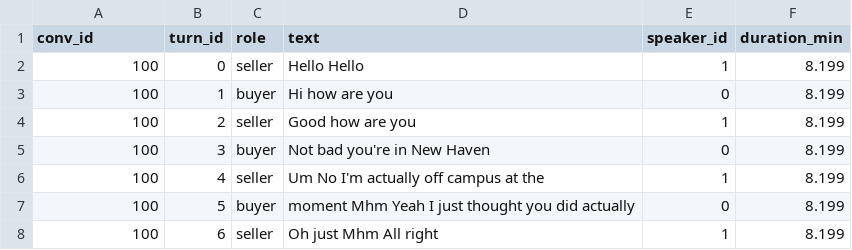
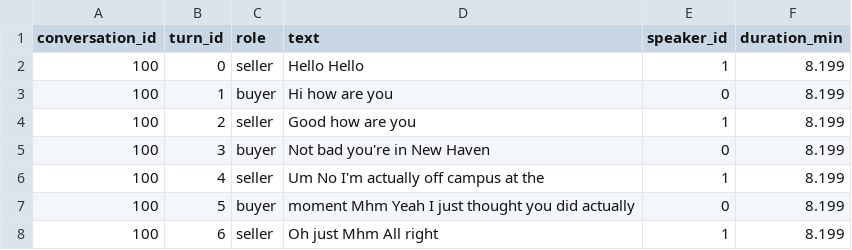
Before and after one commit to catchshashank/optimal-nego, a CSV file: data/nego-data-final.csv, drawn as a sheet; only a part is shown.

Commit message:
Update nego-data-final.csv

```diff
--- a/data/nego-data-final.csv
+++ b/data/nego-data-final.csv
@@ -1,2 +1,2 @@
-conv_id,turn_id,role,text,speaker_id,duration_min
+conversation_id,turn_id,role,text,speaker_id,duration_min
 100,0,seller,Hello Hello,1,8.199
```
